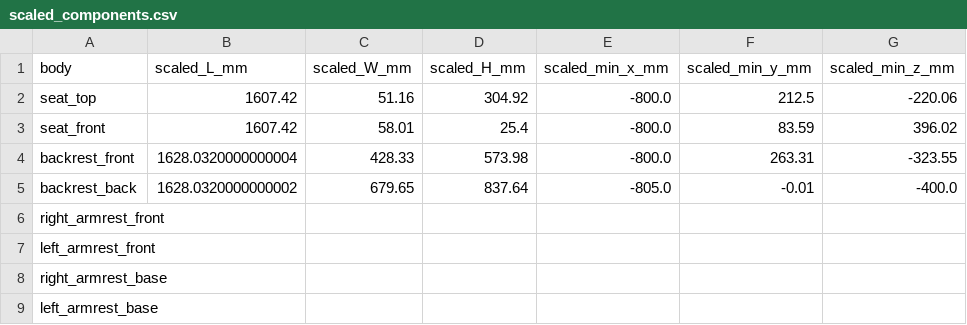
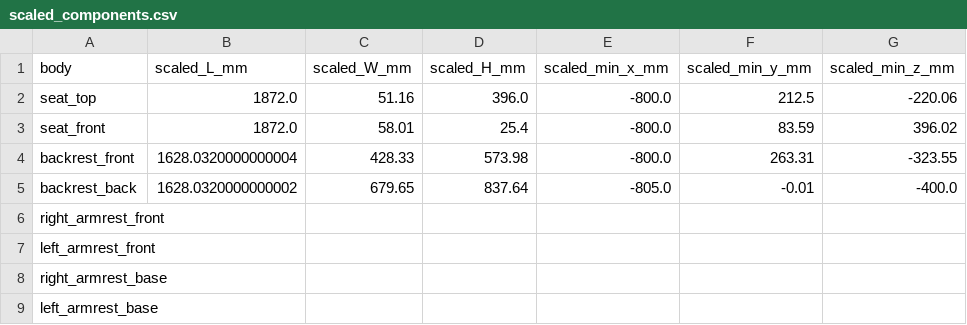
Before and after one commit to AnanyaPT2005/Sofa-Cost-Estimation, a CSV file: outputs/scaled_components.csv, drawn as a sheet; only a part is shown; the diff names each change by its address in the sheet, - before the commit and + after, or states it on an @@ line.

```diff
--- a/outputs/scaled_components.csv
+++ b/outputs/scaled_components.csv
-B2:B3 (scaled_L_mm): 1607.42
+B2:B3 (scaled_L_mm): 1872.0
-D2 (scaled_H_mm): 304.92
+D2 (scaled_H_mm): 396.0
```
Also changed, not shown: 3 other files.
